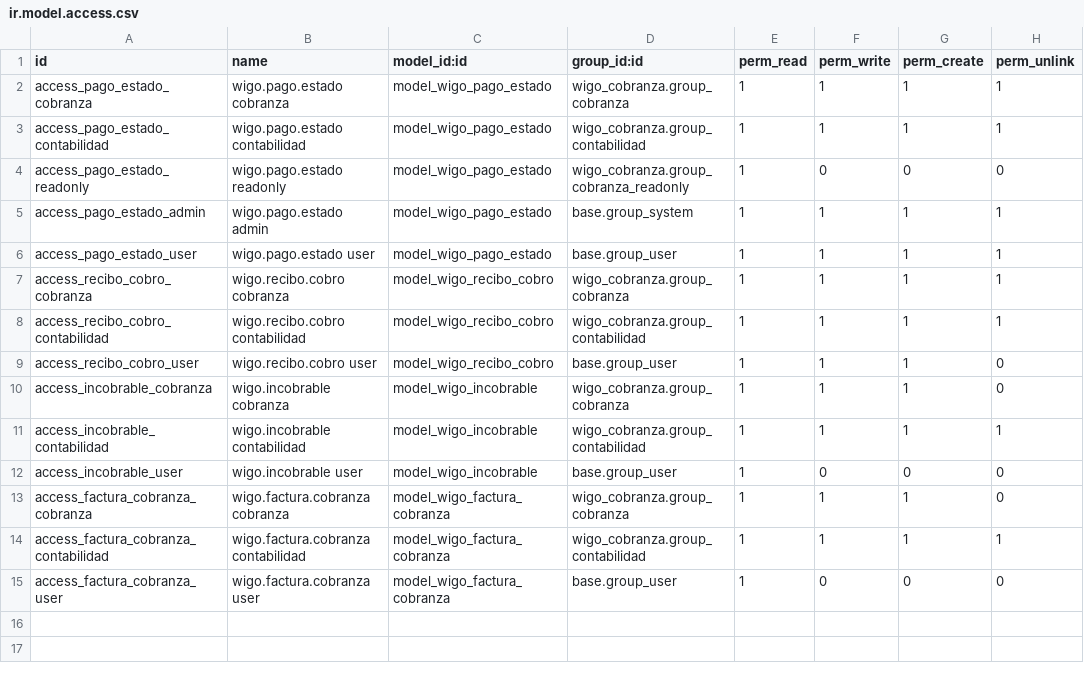
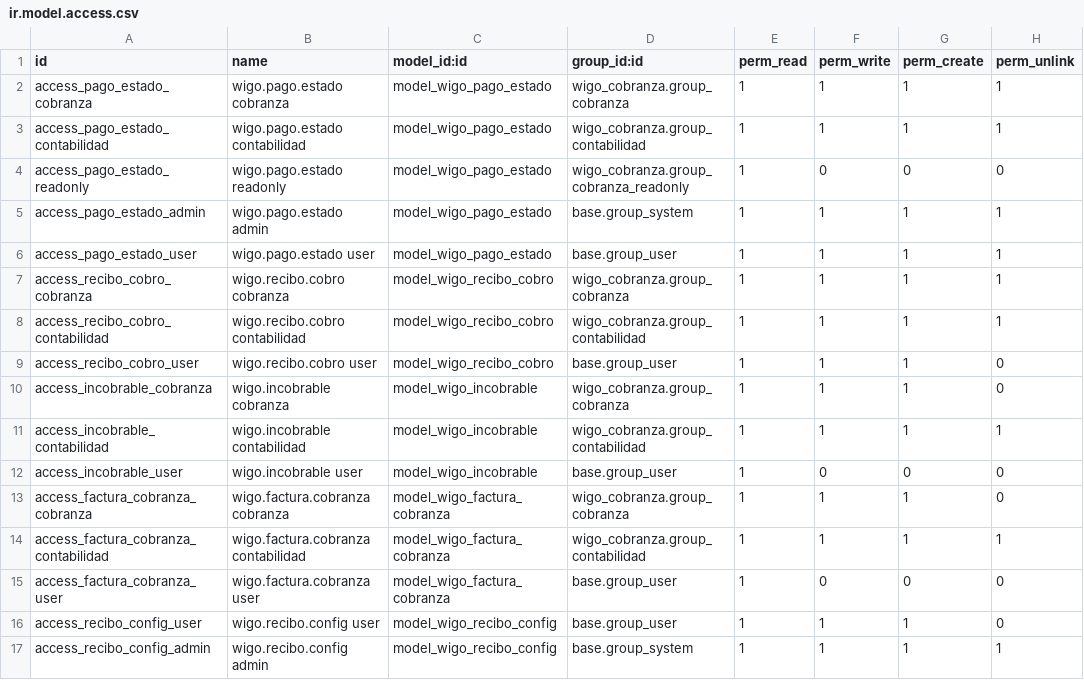
Before and after one commit to jhonnyrf/addons, a CSV file: wigo_cobranza/security/ir.model.access.csv, drawn as a sheet; the diff names each change by its address in the sheet, - before the commit and + after, or states it on an @@ line.

Commit message:
edicion de recibo

```diff
--- a/wigo_cobranza/security/ir.model.access.csv
+++ b/wigo_cobranza/security/ir.model.access.csv
+row 16: access_recibo_config_user | wigo.recibo.config user | model_wigo_recibo_config | base.group_user | 1 | 1 | 1 | 0
+row 17: access_recibo_config_admin | wigo.recibo.config admin | model_wigo_recibo_config | base.group_system | 1 | 1 | 1 | 1
```
Also changed, not shown: 7 other files.
